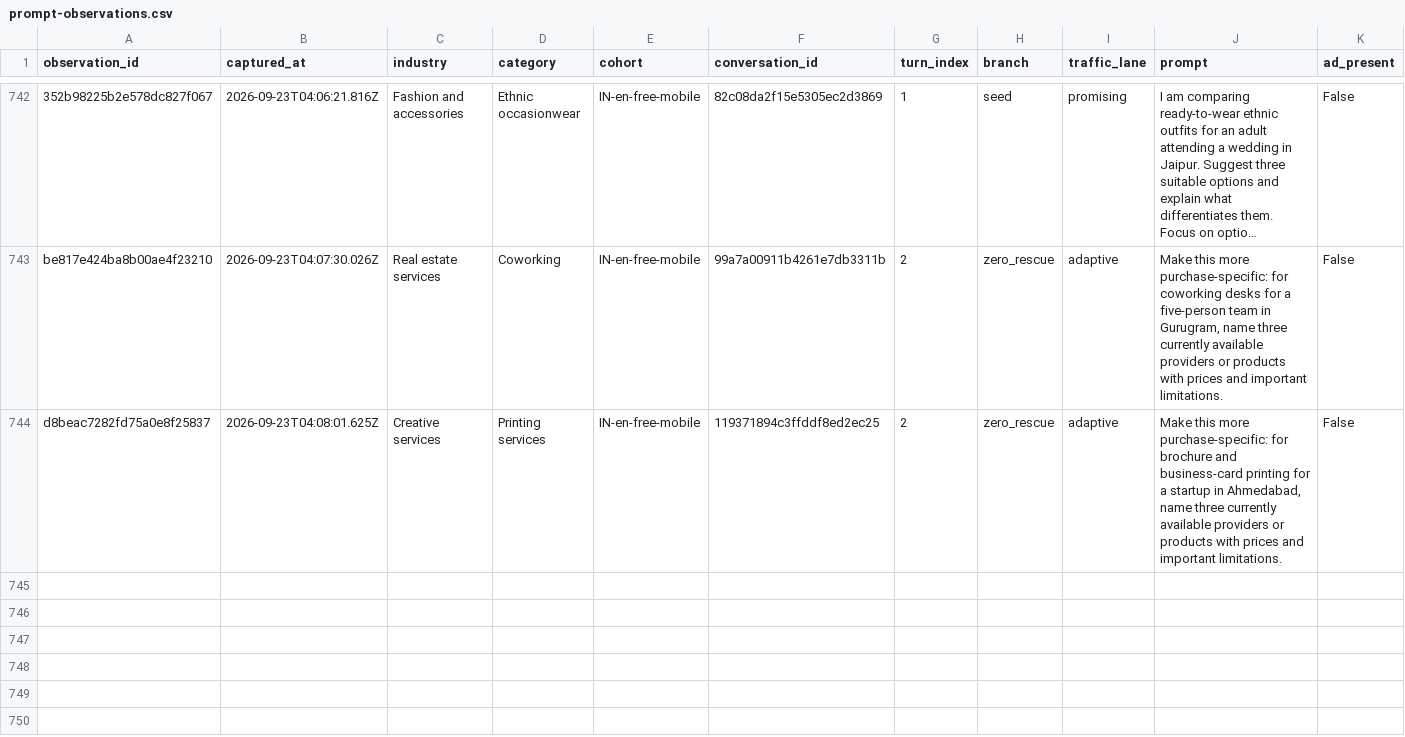
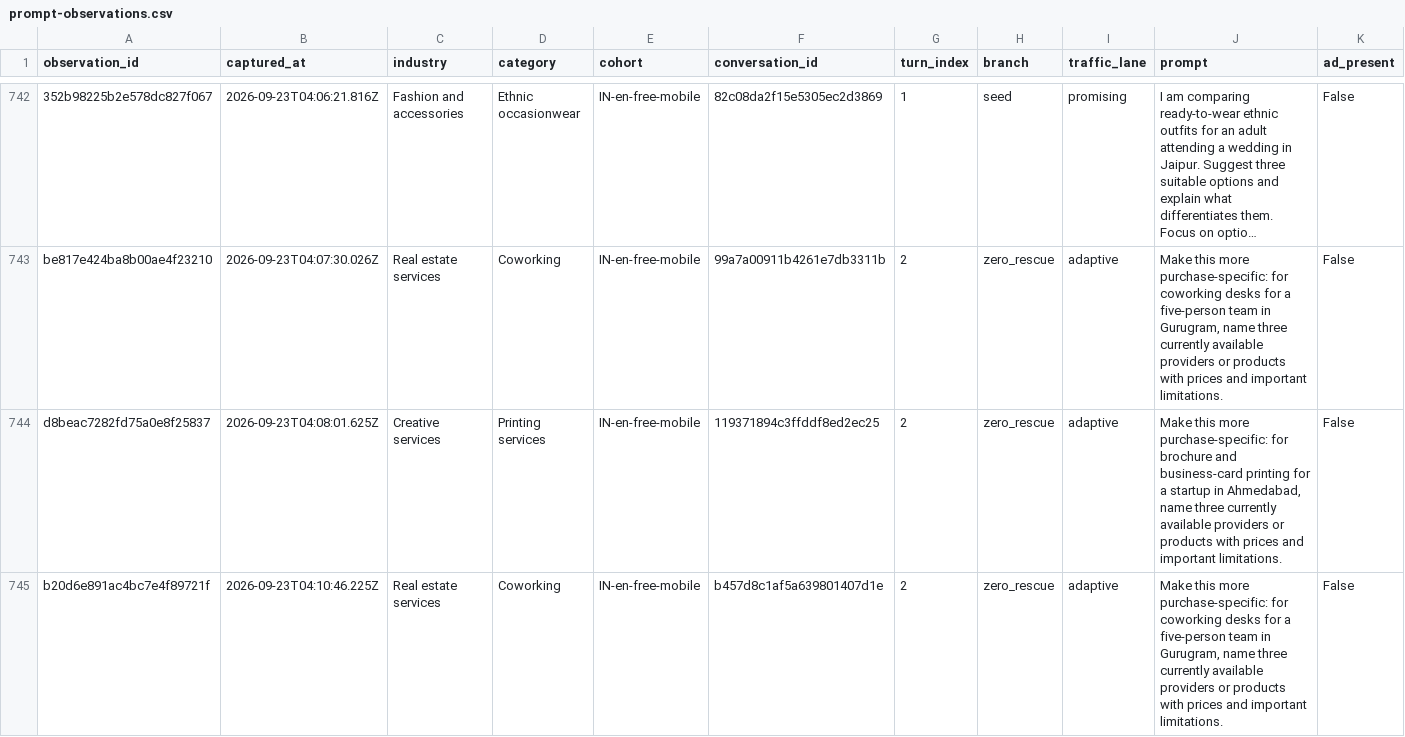
Before and after one commit to viren040/chatgpt-ads-library, a CSV file: prompt-observations.csv, drawn as a sheet; only a part is shown, gaps mark what is left out; long unchanged cells end in …; rows hold the shown columns only; the diff names each change by its address in the sheet, - before the commit and + after, or states it on an @@ line.

```diff
--- a/prompt-observations.csv
+++ b/prompt-observations.csv
+row 745: b20d6e891ac4bc7e4f89721f | 2026-09-23T04:10:46.225Z | Real estate services | Coworking | IN-en-free-mobile | b457d8c1af5a639801407d1e | 2 | zero_rescue | adaptive | Make this more purchase-specific: for coworking desks for a five-person team in Gurugram, name three currently available providers or products with prices and important limitations. | False
```
Also changed, not shown: 4 other files.
